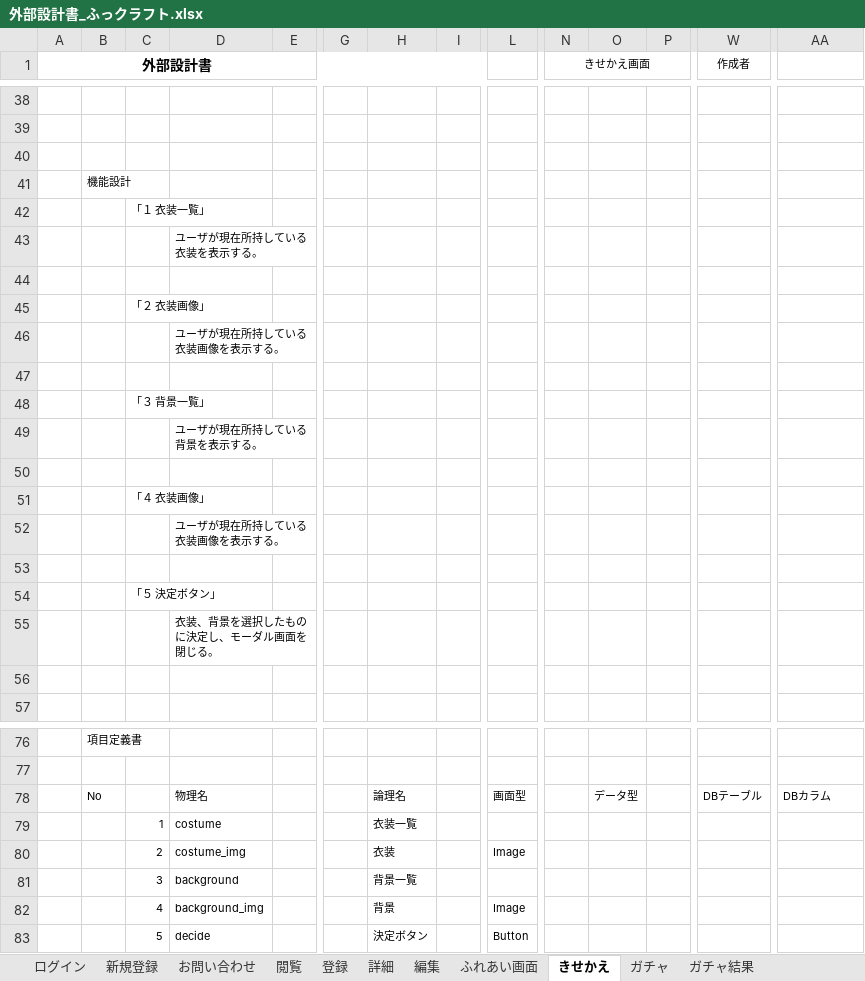
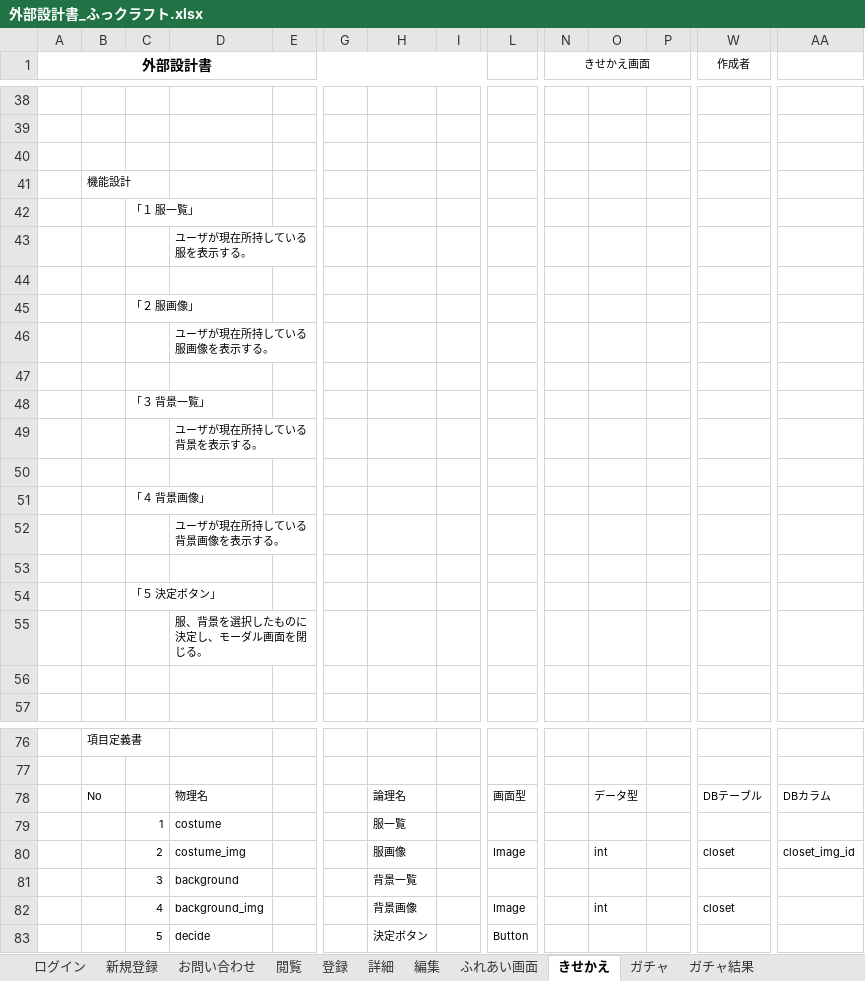
Before and after one commit to dojo2023/E-3, an Excel workbook: doc/外部設計書_ふっクラフト.xlsx, sheet きせかえ, drawn as a sheet; only a part is shown, gaps mark what is left out; values as stored, in another font and other column widths than the file's, no borders; charts and pictures not drawn; removed rows and columns are numbered as before the commit, all else as after; rows hold the shown columns only; the diff names each change by its address in the sheet, - before the commit and + after, or states it on an @@ line.

```diff
--- a/doc/外部設計書_ふっクラフト.xlsx (sheet きせかえ)
+++ b/doc/外部設計書_ふっクラフト.xlsx (sheet きせかえ)
-C42: 「１ 衣装一覧」
+C42: 「１ 服一覧」
-D43: ユーザが現在所持している衣装を表示する。
+D43: ユーザが現在所持している服を表示する。
-C45: 「２ 衣装画像」
+C45: 「２ 服画像」
-D46: ユーザが現在所持している衣装画像を表示する。
+D46: ユーザが現在所持している服画像を表示する。
-C51: 「４ 衣装画像」
+C51: 「４ 背景画像」
-D52: ユーザが現在所持している衣装画像を表示する。
+D52: ユーザが現在所持している背景画像を表示する。
-D55: 衣装、背景を選択したものに決定し、モーダル画面を閉じる。
+D55: 服、背景を選択したものに決定し、モーダル画面を閉じる。
-H79: 衣装一覧
+H79: 服一覧
-row 80:  |  | 2 | costume_img |  |  | 衣装 |  | Image
+row 80:  |  | 2 | costume_img |  |  | 服画像 |  | Image |  | int |  | closet | closet_img_id
-H82: 背景
+H82: 背景画像
-O82: (empty)
+O82: int
-W82 (作成者): (empty)
+W82 (作成者): closet
```
Also changed, not shown: sheet 閲覧, sheet 編集, sheet 新規登録, sheet 登録, sheet ガチャ, sheet 詳細, 4 more sheets, charts or pictures, doc/機能一覧_ふっクラフト.xlsx, 1 other file.
